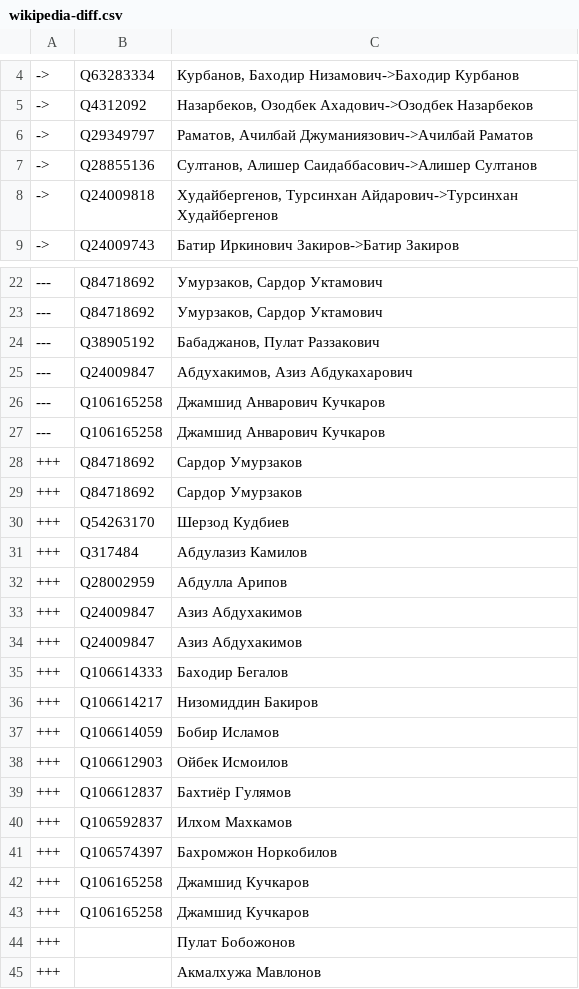
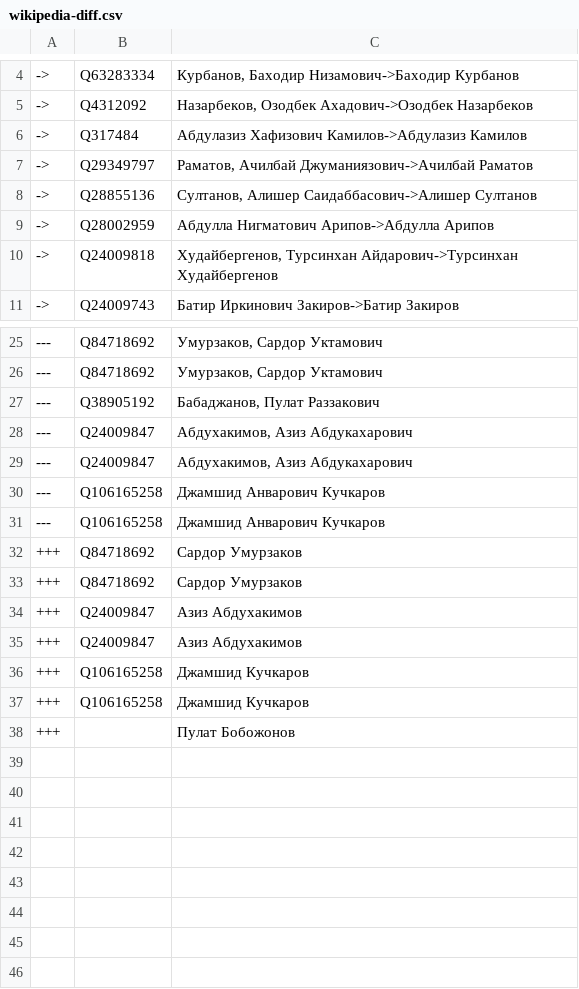
Before and after one commit to every-politician-scrapers/uzbekistan-ministers, a CSV file: data/wikipedia-diff.csv, drawn as a sheet; only a part is shown, gaps mark what is left out; removed rows and columns are numbered as before the commit, all else as after; the diff covers the shown part only; the diff names each change by its address in the sheet, - before the commit and + after, or states it on an @@ line.

```diff
--- a/data/wikipedia-diff.csv
+++ b/data/wikipedia-diff.csv
+row 6: -> | Q317484 | Абдулазиз Хафизович Камилов->Абдулазиз Камилов
+row 9: -> | Q28002959 | Абдулла Нигматович Арипов->Абдулла Арипов
+row 29: --- | Q24009847 | Абдухакимов, Азиз Абдукахарович
-row 30: +++ | Q54263170 | Шерзод Кудбиев
-row 31: +++ | Q317484 | Абдулазиз Камилов
-row 32: +++ | Q28002959 | Абдулла Арипов
-row 35: +++ | Q106614333 | Баходир Бегалов
-row 36: +++ | Q106614217 | Низомиддин Бакиров
-row 37: +++ | Q106614059 | Бобир Исламов
-row 38: +++ | Q106612903 | Ойбек Исмоилов
-row 39: +++ | Q106612837 | Бахтиёр Гулямов
-row 40: +++ | Q106592837 | Илхом Махкамов
-row 41: +++ | Q106574397 | Бахромжон Норкобилов
-row 45: +++ |  | Акмалхужа Мавлонов
```
Also changed, not shown: 1 added row elsewhere in this file, data/wikidata-wp.csv, data/wikipedia.csv.
